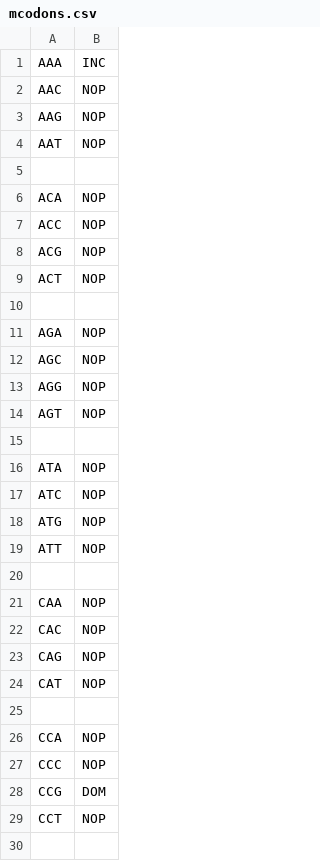
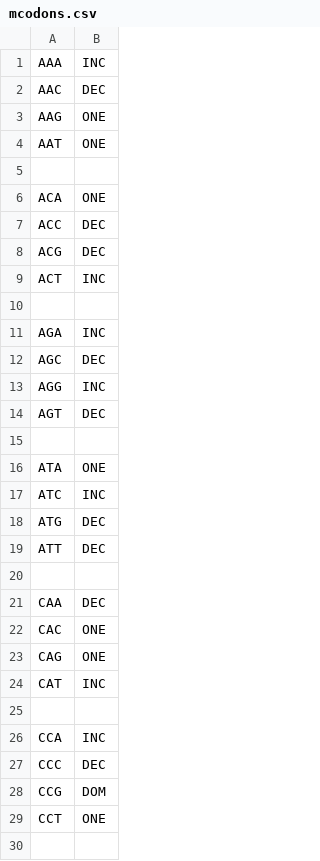
Before and after one commit to Cieciak/Biology, a CSV file: csv/mcodons.csv, drawn as a sheet; only a part is shown; the diff covers the shown part only.

```diff
--- a/csv/mcodons.csv
+++ b/csv/mcodons.csv
@@ -1,30 +1,30 @@
 AAA, INC
-AAC, NOP
-AAG, NOP
-AAT, NOP
+AAC, DEC
+AAG, ONE
+AAT, ONE
 
-ACA, NOP
-ACC, NOP
-ACG, NOP
-ACT, NOP
+ACA, ONE
+ACC, DEC
+ACG, DEC
+ACT, INC
 
-AGA, NOP
-AGC, NOP
-AGG, NOP
-AGT, NOP
+AGA, INC
+AGC, DEC
+AGG, INC
+AGT, DEC
 
-ATA, NOP
-ATC, NOP
-ATG, NOP
-ATT, NOP
+ATA, ONE
+ATC, INC
+ATG, DEC
+ATT, DEC
 
-CAA, NOP
-CAC, NOP
-CAG, NOP
-CAT, NOP
+CAA, DEC
+CAC, ONE
+CAG, ONE
+CAT, INC
 
-CCA, NOP
-CCC, NOP
+CCA, INC
+CCC, DEC
 CCG, DOM
-CCT, NOP
+CCT, ONE
 
```
Also changed, not shown: 16 edited cells elsewhere in this file, 2 other files.
